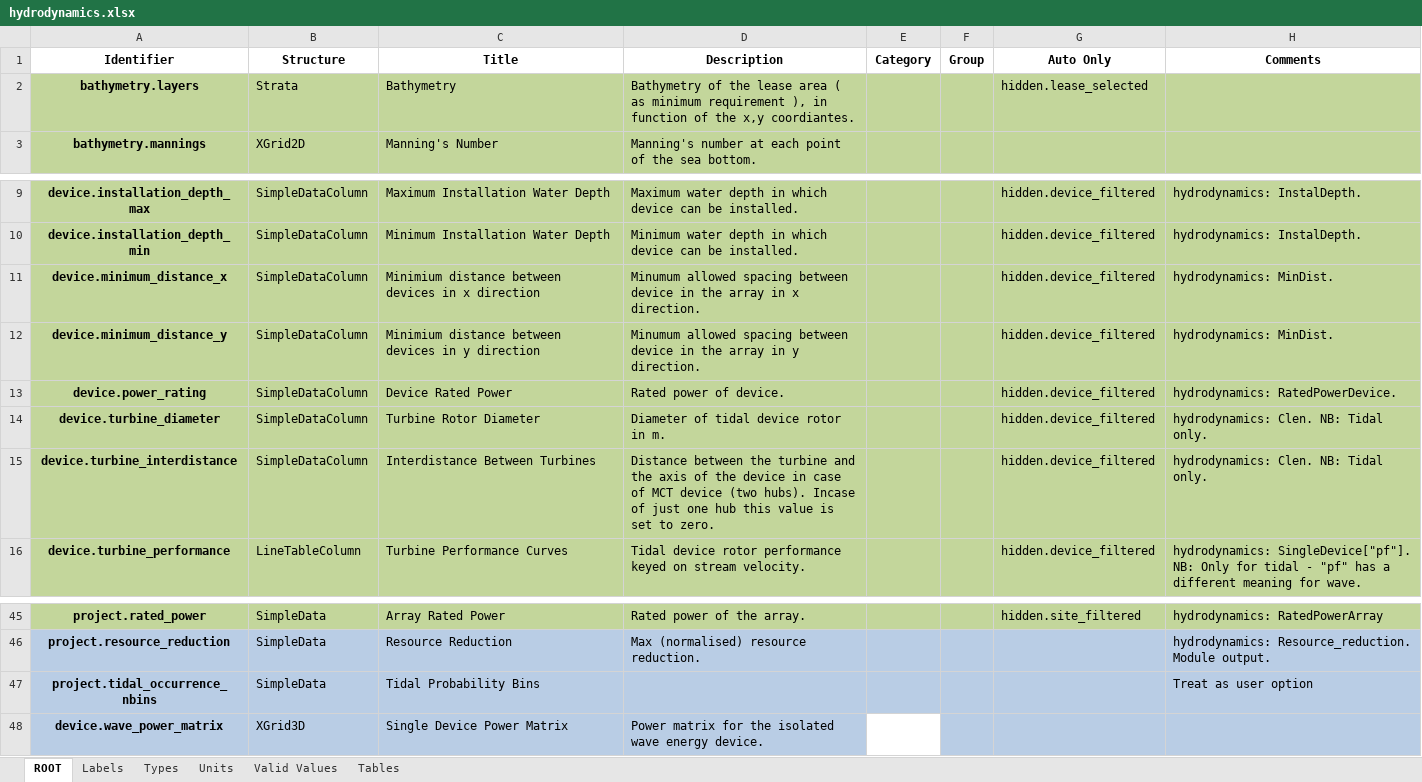
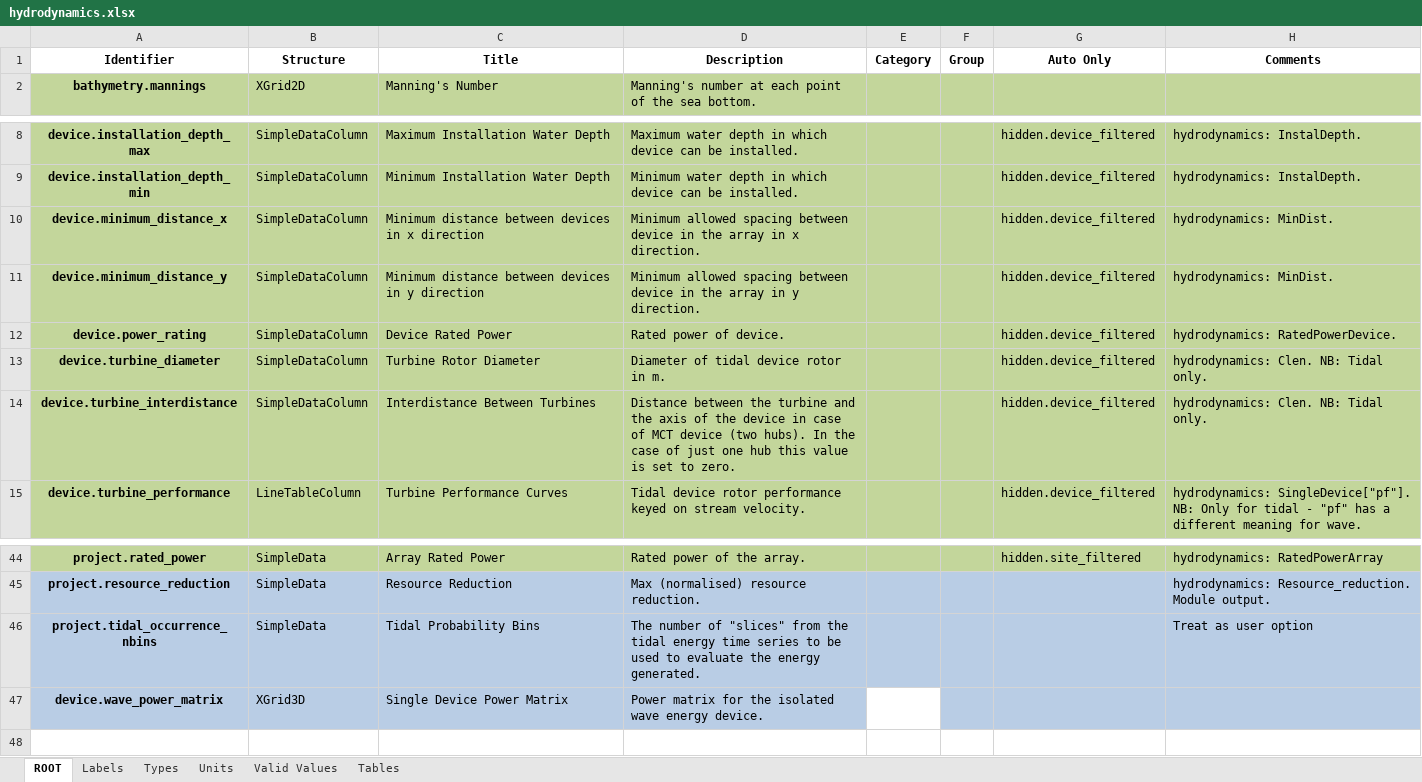
Before and after one commit to DTOcean/dtocean-core, an Excel workbook: dds/hydrodynamics.xlsx, sheet ROOT, drawn as a sheet; only a part is shown, gaps mark what is left out; values as stored, in another font and other column widths than the file's, no borders; charts and pictures not drawn; removed rows and columns are numbered as before the commit, all else as after; the diff names each change by its address in the sheet, - before the commit and + after, or states it on an @@ line.

```diff
--- a/dds/hydrodynamics.xlsx (sheet ROOT)
+++ b/dds/hydrodynamics.xlsx (sheet ROOT)
-row 2: bathymetry.layers | Strata | Bathymetry | Bathymetry of the lease area ( as minimum requirement ), in function of the x,y coordiantes. |  |  | hidden.lease_selected
-C10 (Title): Minimium distance between…
+C10 (Title): Minimum distance between…
-D10 (Description): Minumum allowed spacing…
+D10 (Description): Minimum allowed spacing…
-C11 (Title): Minimium distance between…
+C11 (Title): Minimum distance between…
-D11 (Description): Minumum allowed spacing…
+D11 (Description): Minimum allowed spacing…
-D14 (Description): …(two hubs). Incase of just…
+D14 (Description): …(two hubs). In the case of just…
-D46 (Description): (empty)
+D46 (Description): The number of "slices" from the tidal energy time series to be used to evaluate the energy generated.
```
Also changed, not shown: sheet Labels, charts or pictures, dds/constants.xlsx, dds/economics.xlsx, 3 other files.
